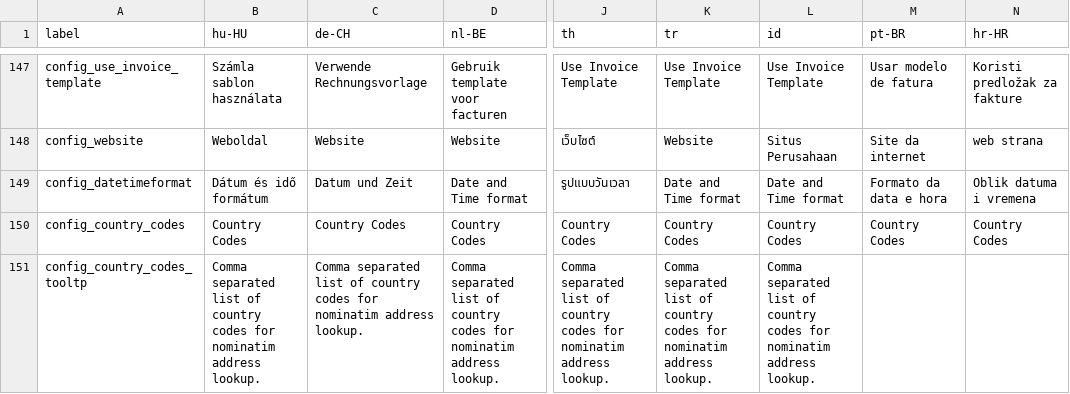
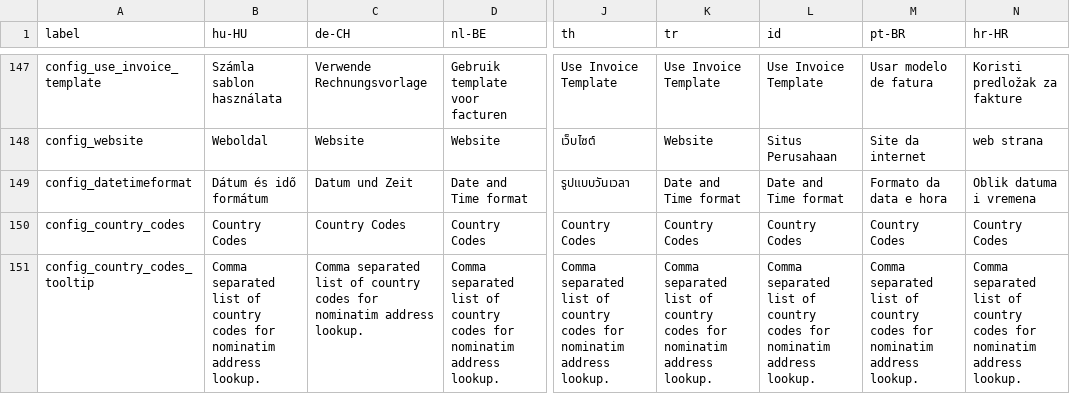
Before and after one commit to Darli963/sistema-inventario-ventas, a CSV file: translations/config_lang.csv, drawn as a sheet; only a part is shown, gaps mark what is left out; the diff names each change by its address in the sheet, - before the commit and + after, or states it on an @@ line.

Commit message:
Update config_lang.csv with correct number of translations (#497) Update country_code tooltip css Remove tables.css

```diff
--- a/translations/config_lang.csv
+++ b/translations/config_lang.csv
-A151 (label): config_country_codes_tooltp
+A151 (label): config_country_codes_tooltip
-M151 (pt-BR): (empty)
+M151 (pt-BR): Comma separated list of country codes for nominatim address lookup.
-N151 (hr-HR): (empty)
+N151 (hr-HR): Comma separated list of country codes for nominatim address lookup.
```
Also changed, not shown: 23 other files.
